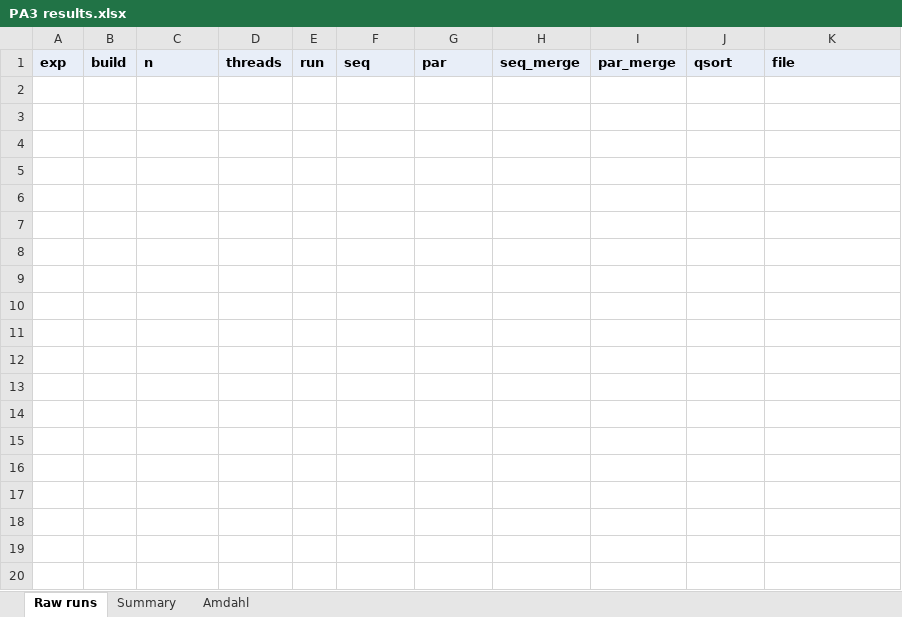
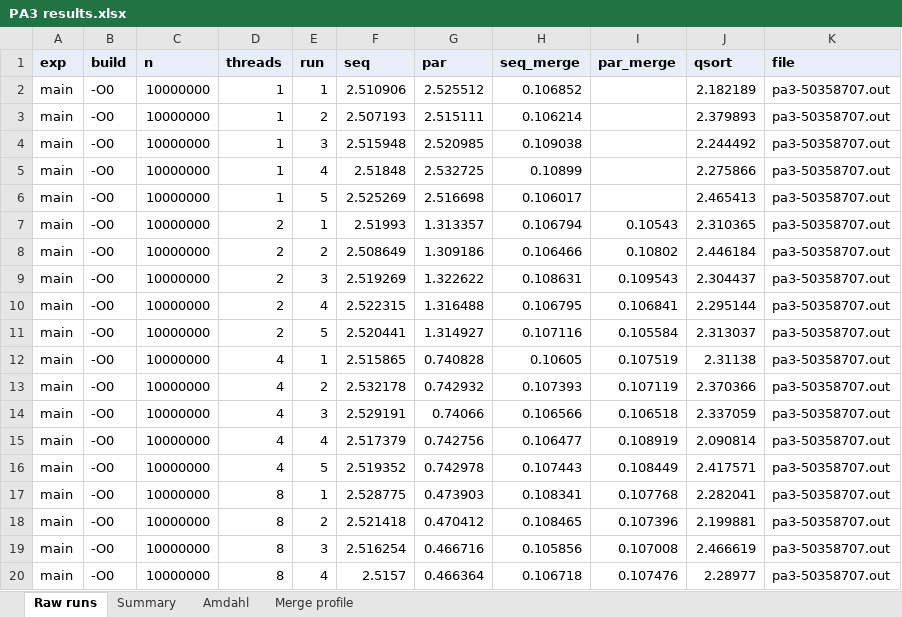
Before and after one commit to gael68/pa3-parallel-mergesort, an Excel workbook: results/PA3 results.xlsx, sheet Raw runs, drawn as a sheet; only a part is shown; values as stored, in another font and other column widths than the file's, no borders; the diff covers the shown part only; the diff names each change by its address in the sheet, - before the commit and + after, or states it on an @@ line.

```diff
--- a/results/PA3 results.xlsx (sheet Raw runs)
+++ b/results/PA3 results.xlsx (sheet Raw runs)
+sheet tab: Merge profile
+row 2: main | -O0 | 10000000 | 1 | 1 | 2.510906 | 2.525512 | 0.106852 |  | 2.182189 | pa3-50358707.out
+row 3: main | -O0 | 10000000 | 1 | 2 | 2.507193 | 2.515111 | 0.106214 |  | 2.379893 | pa3-50358707.out
+row 4: main | -O0 | 10000000 | 1 | 3 | 2.515948 | 2.520985 | 0.109038 |  | 2.244492 | pa3-50358707.out
+row 5: main | -O0 | 10000000 | 1 | 4 | 2.51848 | 2.532725 | 0.10899 |  | 2.275866 | pa3-50358707.out
+row 6: main | -O0 | 10000000 | 1 | 5 | 2.525269 | 2.516698 | 0.106017 |  | 2.465413 | pa3-50358707.out
+row 7: main | -O0 | 10000000 | 2 | 1 | 2.51993 | 1.313357 | 0.106794 | 0.10543 | 2.310365 | pa3-50358707.out
+row 8: main | -O0 | 10000000 | 2 | 2 | 2.508649 | 1.309186 | 0.106466 | 0.10802 | 2.446184 | pa3-50358707.out
+row 9: main | -O0 | 10000000 | 2 | 3 | 2.519269 | 1.322622 | 0.108631 | 0.109543 | 2.304437 | pa3-50358707.out
+row 10: main | -O0 | 10000000 | 2 | 4 | 2.522315 | 1.316488 | 0.106795 | 0.106841 | 2.295144 | pa3-50358707.out
+row 11: main | -O0 | 10000000 | 2 | 5 | 2.520441 | 1.314927 | 0.107116 | 0.105584 | 2.313037 | pa3-50358707.out
+row 12: main | -O0 | 10000000 | 4 | 1 | 2.515865 | 0.740828 | 0.10605 | 0.107519 | 2.31138 | pa3-50358707.out
+row 13: main | -O0 | 10000000 | 4 | 2 | 2.532178 | 0.742932 | 0.107393 | 0.107119 | 2.370366 | pa3-50358707.out
+row 14: main | -O0 | 10000000 | 4 | 3 | 2.529191 | 0.74066 | 0.106566 | 0.106518 | 2.337059 | pa3-50358707.out
+row 15: main | -O0 | 10000000 | 4 | 4 | 2.517379 | 0.742756 | 0.106477 | 0.108919 | 2.090814 | pa3-50358707.out
+row 16: main | -O0 | 10000000 | 4 | 5 | 2.519352 | 0.742978 | 0.107443 | 0.108449 | 2.417571 | pa3-50358707.out
+row 17: main | -O0 | 10000000 | 8 | 1 | 2.528775 | 0.473903 | 0.108341 | 0.107768 | 2.282041 | pa3-50358707.out
+row 18: main | -O0 | 10000000 | 8 | 2 | 2.521418 | 0.470412 | 0.108465 | 0.107396 | 2.199881 | pa3-50358707.out
+row 19: main | -O0 | 10000000 | 8 | 3 | 2.516254 | 0.466716 | 0.105856 | 0.107008 | 2.466619 | pa3-50358707.out
+row 20: main | -O0 | 10000000 | 8 | 4 | 2.5157 | 0.466364 | 0.106718 | 0.107476 | 2.28977 | pa3-50358707.out
```
Also changed, not shown: 81 added rows elsewhere in this sheet, sheet Summary, sheet Amdahl, 20 other files.
